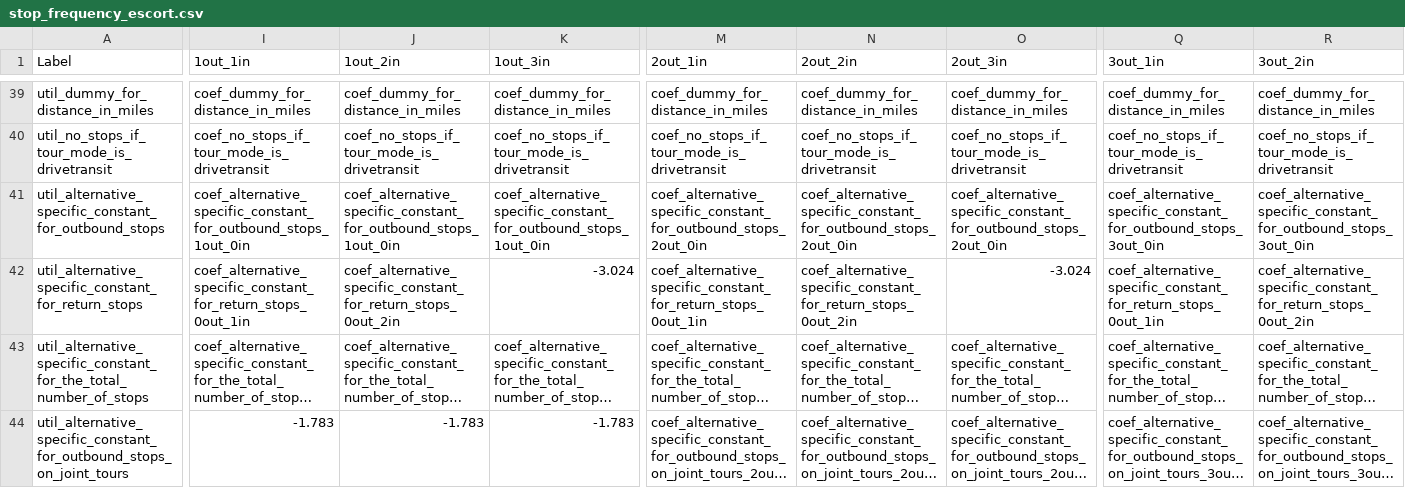
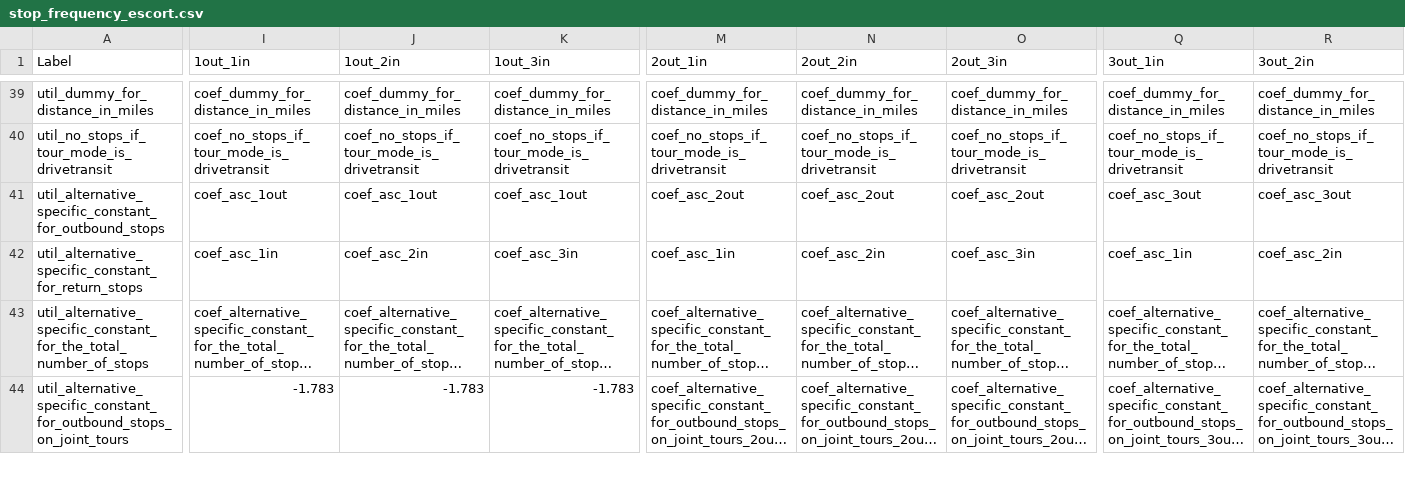
Before and after one commit to CMAP-REPOS/cmap_abm, a CSV file: activitysim/configs/stop_frequency_escort.csv, drawn as a sheet; only a part is shown, gaps mark what is left out; long unchanged cells end in …; the diff covers the shown part only; the diff names each change by its address in the sheet, - before the commit and + after, or states it on an @@ line.

```diff
--- a/activitysim/configs/stop_frequency_escort.csv
+++ b/activitysim/configs/stop_frequency_escort.csv
-I41 (1out_1in): coef_alternative_specific_constant_for_outbound_stops_1out_0in
+I41 (1out_1in): coef_asc_1out
-J41 (1out_2in): coef_alternative_specific_constant_for_outbound_stops_1out_0in
+J41 (1out_2in): coef_asc_1out
-K41 (1out_3in): coef_alternative_specific_constant_for_outbound_stops_1out_0in
+K41 (1out_3in): coef_asc_1out
-M41 (2out_1in): coef_alternative_specific_constant_for_outbound_stops_2out_0in
+M41 (2out_1in): coef_asc_2out
-N41 (2out_2in): coef_alternative_specific_constant_for_outbound_stops_2out_0in
+N41 (2out_2in): coef_asc_2out
-O41 (2out_3in): coef_alternative_specific_constant_for_outbound_stops_2out_0in
+O41 (2out_3in): coef_asc_2out
-Q41 (3out_1in): coef_alternative_specific_constant_for_outbound_stops_3out_0in
+Q41 (3out_1in): coef_asc_3out
-R41 (3out_2in): coef_alternative_specific_constant_for_outbound_stops_3out_0in
+R41 (3out_2in): coef_asc_3out
-I42 (1out_1in): coef_alternative_specific_constant_for_return_stops_0out_1in
+I42 (1out_1in): coef_asc_1in
-J42 (1out_2in): coef_alternative_specific_constant_for_return_stops_0out_2in
+J42 (1out_2in): coef_asc_2in
-K42 (1out_3in): -3.024
+K42 (1out_3in): coef_asc_3in
-M42 (2out_1in): coef_alternative_specific_constant_for_return_stops_0out_1in
+M42 (2out_1in): coef_asc_1in
-N42 (2out_2in): coef_alternative_specific_constant_for_return_stops_0out_2in
+N42 (2out_2in): coef_asc_2in
-O42 (2out_3in): -3.024
+O42 (2out_3in): coef_asc_3in
-Q42 (3out_1in): coef_alternative_specific_constant_for_return_stops_0out_1in
+Q42 (3out_1in): coef_asc_1in
-R42 (3out_2in): coef_alternative_specific_constant_for_return_stops_0out_2in
+R42 (3out_2in): coef_asc_2in
```
Also changed, not shown: 8 edited cells elsewhere in this file, activitysim/configs/stop_frequency_eatout.csv, activitysim/configs/stop_frequency_othmaint.csv, 16 other files.
